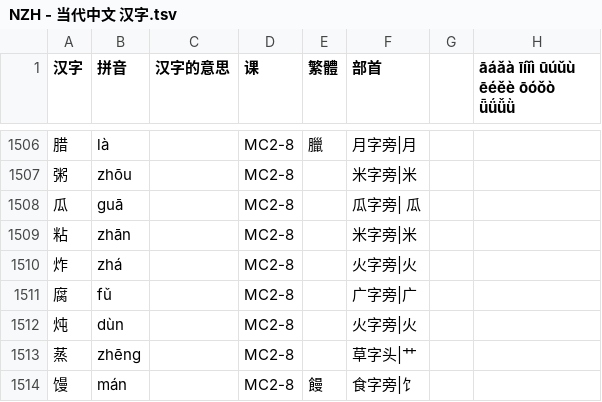
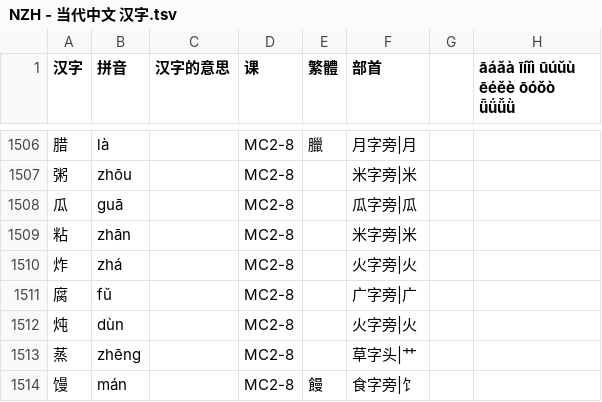
Before and after one commit to jdwebdev/solitaire, a TSV file: tsv/NZH - 当代中文 汉字.tsv, drawn as a sheet; only a part is shown, gaps mark what is left out; the diff covers the shown part only.

```diff
--- a/tsv/NZH - 当代中文 汉字.tsv
+++ b/tsv/NZH - 当代中文 汉字.tsv
@@ -1507,3 +1507,3 @@
 粥	zhōu		MC2-8		米字旁|米		
-瓜	guā		MC2-8		瓜字旁| 瓜		
+瓜	guā		MC2-8		瓜字旁|瓜		
 粘	zhān		MC2-8		米字旁|米		
```
Also changed, not shown: 22 added rows and 6 edited cells elsewhere in this file, 1 other file.
